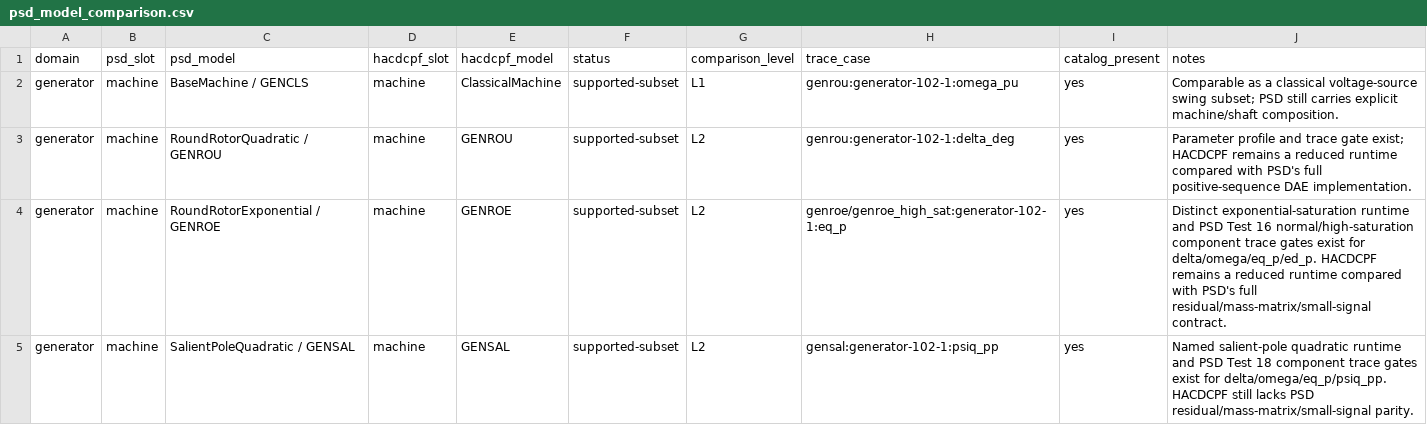
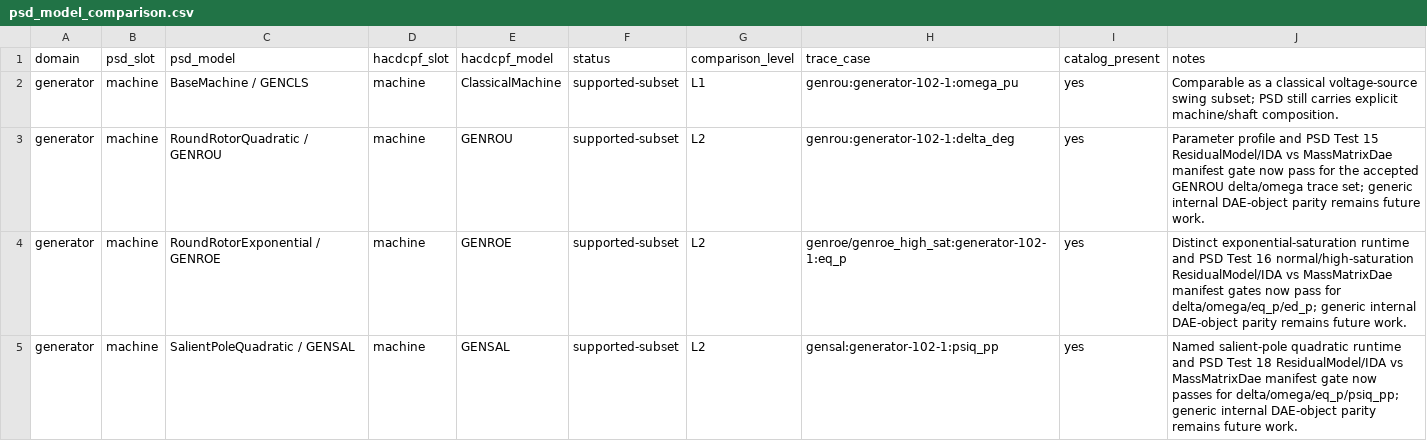
Before and after one commit to MofeiZhou202/PowerSystemResilience, a CSV file: tools/psd_validation/psd_model_comparison.csv, drawn as a sheet; only a part is shown; the diff covers the shown part only.

```diff
--- a/tools/psd_validation/psd_model_comparison.csv
+++ b/tools/psd_validation/psd_model_comparison.csv
@@ -2,4 +2,4 @@ domain,psd_slot,psd_model,hacdcpf_slot,hacdcpf_model,status,comparison_level,tra
 generator,machine,BaseMachine / GENCLS,machine,ClassicalMachine,supported-subset,L1,genrou:generator-102-1:omega_pu,yes,Comparable as a classical voltage-source swing subset; PSD still carries explicit machine/shaft composition.
-generator,machine,RoundRotorQuadratic / GENROU,machine,GENROU,supported-subset,L2,genrou:generator-102-1:delta_deg,yes,Parameter profile and trace gate exist; HACDCPF remains a reduced runtime compared with PSD's full positive-sequence DAE implementation.
-generator,machine,RoundRotorExponential / GENROE,machine,GENROE,supported-subset,L2,genroe/genroe_high_sat:generator-102-1:eq_p,yes,Distinct exponential-saturation runtime and PSD Test 16 normal/high-saturation component trace gates exist for delta/omega/eq_p/ed_p. HACDCPF remains a reduced runtime compared with PSD's full residual/mass-matrix/small-signal contract.
-generator,machine,SalientPoleQuadratic / GENSAL,machine,GENSAL,supported-subset,L2,gensal:generator-102-1:psiq_pp,yes,Named salient-pole quadratic runtime and PSD Test 18 component trace gates exist for delta/omega/eq_p/psiq_pp. HACDCPF still lacks PSD residual/mass-matrix/small-signal parity.
+generator,machine,RoundRotorQuadratic / GENROU,machine,GENROU,supported-subset,L2,genrou:generator-102-1:delta_deg,yes,Parameter profile and PSD Test 15 ResidualModel/IDA vs MassMatrixDae manifest gate now pass for the accepted GENROU delta/omega trace set; generic internal DAE-object parity remains future work.
+generator,machine,RoundRotorExponential / GENROE,machine,GENROE,supported-subset,L2,genroe/genroe_high_sat:generator-102-1:eq_p,yes,Distinct exponential-saturation runtime and PSD Test 16 normal/high-saturation ResidualModel/IDA vs MassMatrixDae manifest gates now pass for delta/omega/eq_p/ed_p; generic internal DAE-object parity remains future work.
+generator,machine,SalientPoleQuadratic / GENSAL,machine,GENSAL,supported-subset,L2,gensal:generator-102-1:psiq_pp,yes,Named salient-pole quadratic runtime and PSD Test 18 ResidualModel/IDA vs MassMatrixDae manifest gate now passes for delta/omega/eq_p/psiq_pp; generic internal DAE-object parity remains future work.
```
Also changed, not shown: 7 edited cells elsewhere in this file, tools/psd_validation/psd_component_test_matrix.csv, 7 other files.
